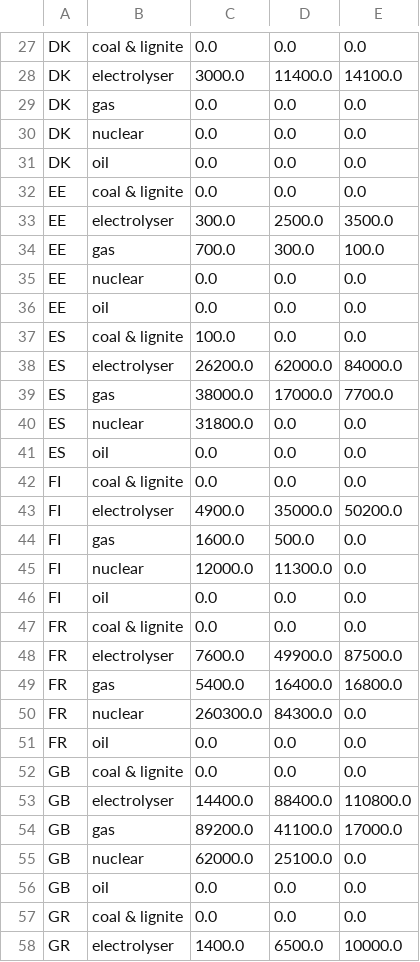
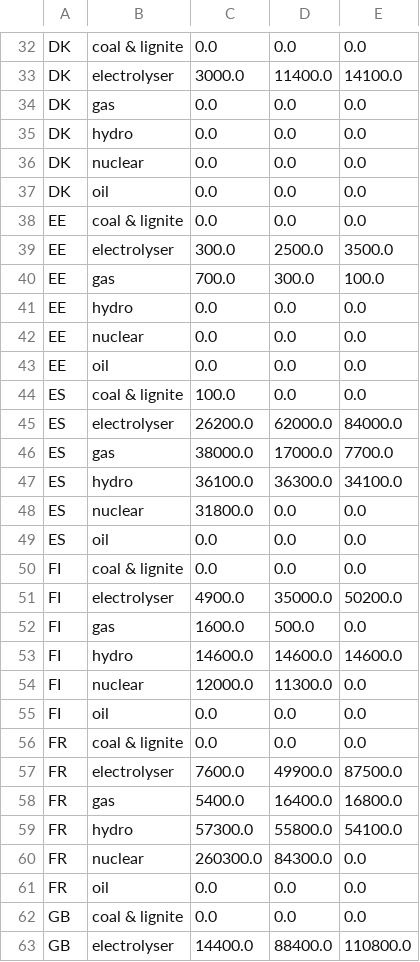
Before and after one commit to rl-institut/pypsa-eur, a CSV file: data/agg_gen_sce.csv, drawn as a sheet; only a part is shown, gaps mark what is left out; the shorter side is filled out with more unchanged rows; the diff covers the shown part only.

Commit message:
bugfix change delimiter in hydro.csv

```diff
--- a/data/agg_gen_sce.csv
+++ b/data/agg_gen_sce.csv
@@ -29,2 +34,3 @@ DK,electrolyser,3000.0,11400.0,14100.0
 DK,gas,0.0,0.0,0.0
+DK,hydro,0.0,0.0,0.0
 DK,nuclear,0.0,0.0,0.0
@@ -34,2 +40,3 @@ EE,electrolyser,300.0,2500.0,3500.0
 EE,gas,700.0,300.0,100.0
+EE,hydro,0.0,0.0,0.0
 EE,nuclear,0.0,0.0,0.0
@@ -39,2 +46,3 @@ ES,electrolyser,26200.0,62000.0,84000.0
 ES,gas,38000.0,17000.0,7700.0
+ES,hydro,36100.0,36300.0,34100.0
 ES,nuclear,31800.0,0.0,0.0
@@ -44,2 +52,3 @@ FI,electrolyser,4900.0,35000.0,50200.0
 FI,gas,1600.0,500.0,0.0
+FI,hydro,14600.0,14600.0,14600.0
 FI,nuclear,12000.0,11300.0,0.0
@@ -49,2 +58,3 @@ FR,electrolyser,7600.0,49900.0,87500.0
 FR,gas,5400.0,16400.0,16800.0
+FR,hydro,57300.0,55800.0,54100.0
 FR,nuclear,260300.0,84300.0,0.0
```
Also changed, not shown: 21 added rows elsewhere in this file, data/scenario/clever/clever_supply_production_hydro.csv, 1 other file.
